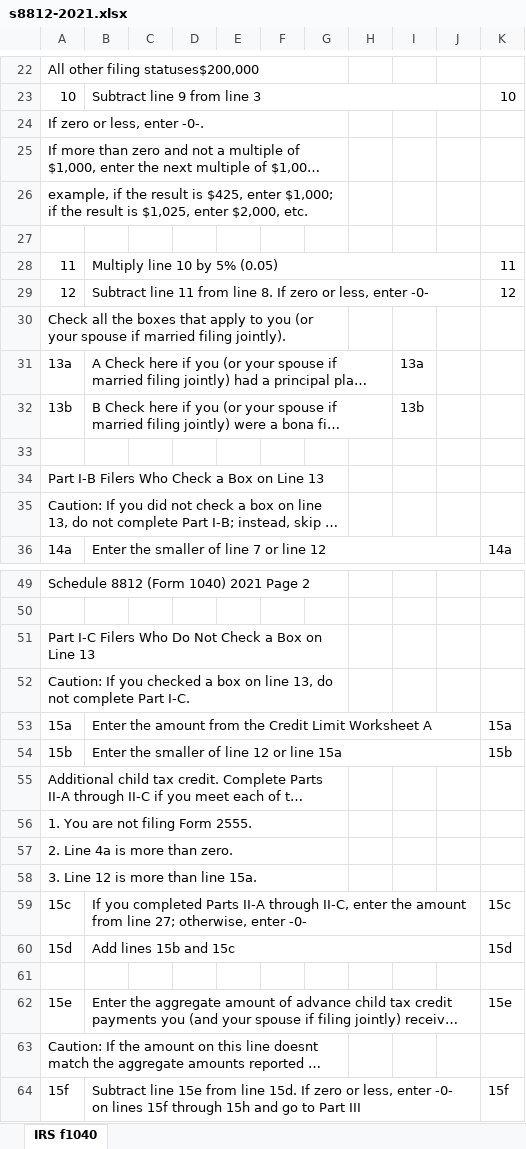
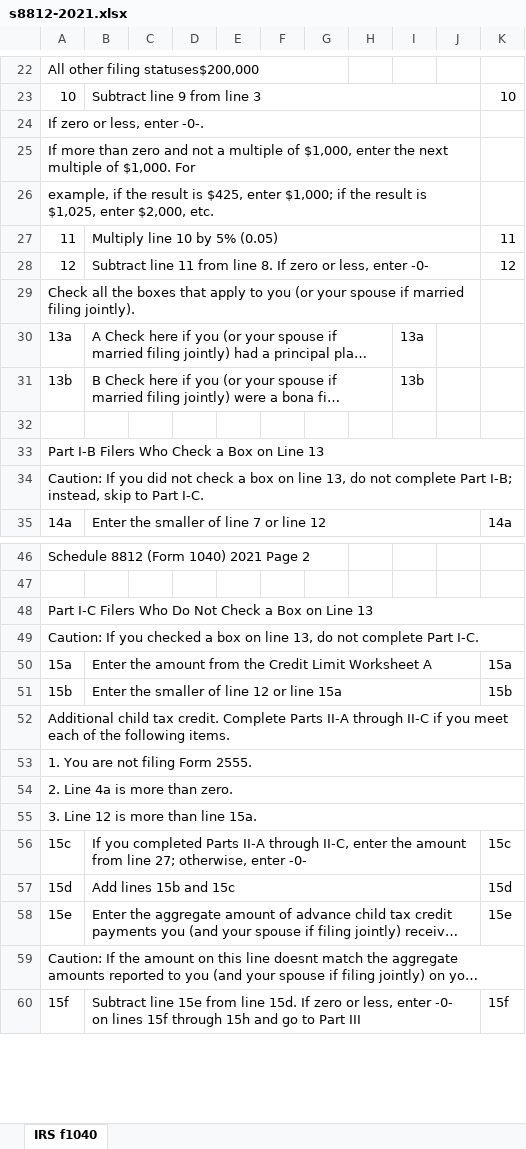
Before and after one commit to ewcole/tax_worksheets, an Excel workbook: Federal/s8812-2021.xlsx, sheet IRS f1040, drawn as a sheet; only a part is shown, gaps mark what is left out; long unchanged cells end in …; values as stored, in another font and other column widths than the file's, no cell formats; removed rows and columns are numbered as before the commit, all else as after; the diff covers the shown part only; the diff names each change by its address in the sheet, - before the commit and + after, or states it on an @@ line.

Commit message:
s8812-2021.xlsx

```diff
--- a/Federal/s8812-2021.xlsx (sheet IRS f1040)
+++ b/Federal/s8812-2021.xlsx (sheet IRS f1040)
-A24:G24 merged
+A24:J24 merged
-A25:G25 merged
+A25:J25 merged
-A26:G26 merged
+A26:J26 merged
-row 27: (empty)
-A30:G30 merged
+A29:J29 merged
-A34:G34 merged
+A33:K33 merged
-A35:G35 merged
+A34:K34 merged
-A51:G51 merged
+A48:K48 merged
-A52:G52 merged
+A49:K49 merged
-A55:G55 merged
+A52:K52 merged
-A56:G56 merged
+A53:K53 merged
-A57:G57 merged
+A54:K54 merged
-A58:G58 merged
+A55:K55 merged
-row 61: (empty)
-A63:G63 merged
+A59:K59 merged
```
Also changed, not shown: 6 removed rows and merged cells elsewhere in this sheet, cell formats.
